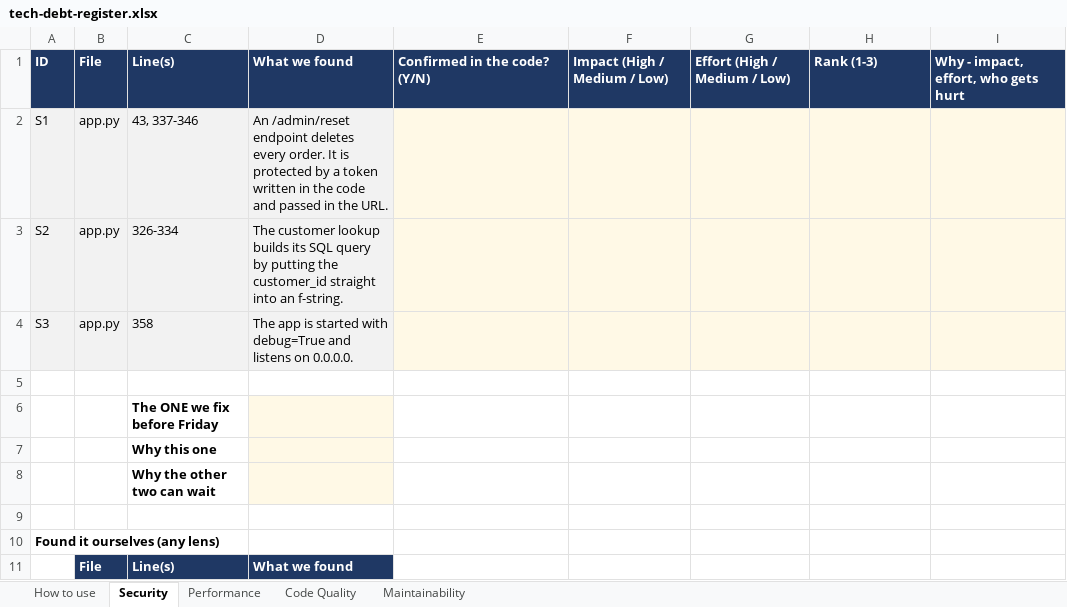
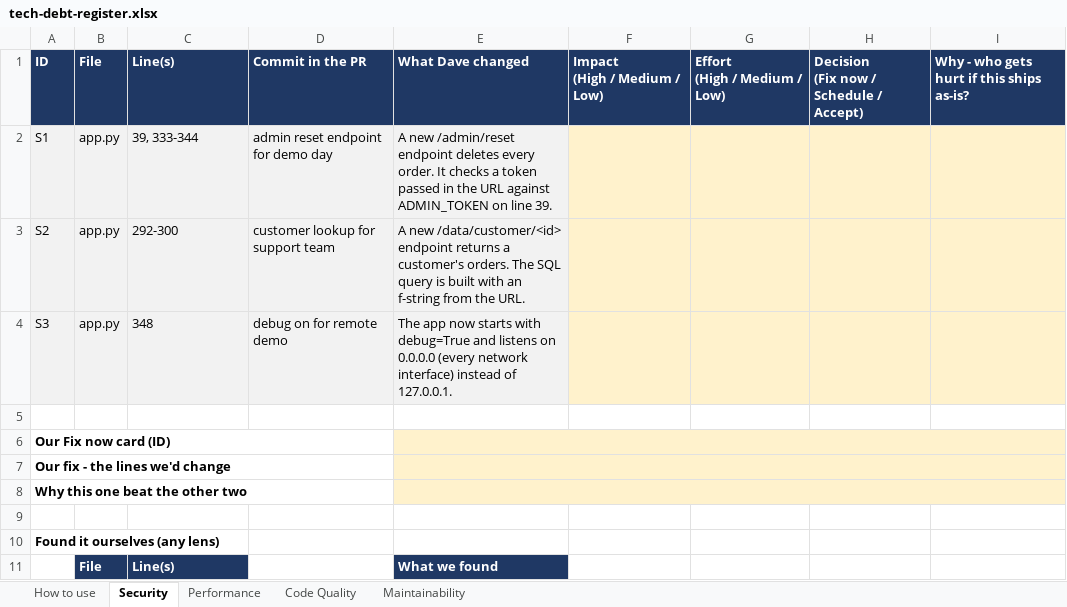
Before and after one commit to qaalabs/DE5M6, an Excel workbook: data/tech-debt-register.xlsx, sheet Security, drawn as a sheet; values as stored, in another font and other column widths than the file's, no borders; removed rows and columns are numbered as before the commit, all else as after; ↵ is a line break in a cell; the diff names each change by its address in the sheet, - before the commit and + after, or states it on an @@ line.

```diff
--- a/data/tech-debt-register.xlsx (sheet Security)
+++ b/data/tech-debt-register.xlsx (sheet Security)
-D1: What we found
+D1: Commit in the PR
-E1: Confirmed in the code? (Y/N)
+E1: What Dave changed
-F1: Impact (High / Medium / Low)
+F1: Impact ↵ (High / Medium / Low)
-G1: Effort (High / Medium / Low)
+G1: Effort ↵ (High / Medium / Low)
-H1: Rank (1-3)
+H1: Decision ↵ (Fix now / Schedule / Accept)
-I1: Why - impact, effort, who gets hurt
+I1: Why - who gets hurt if this ships as-is?
-C2: 43, 337-346
+C2: 39, 333-344
-D2: An /admin/reset endpoint deletes every order. It is protected by a token written in the code and passed in the URL.
+D2: admin reset endpoint for demo day
-E2: (empty)
+E2: A new /admin/reset endpoint deletes every order. It checks a token passed in the URL against ADMIN_TOKEN on line 39.
-F2:I4 fill: #FFF9E6
+F2:I4 fill: #FFF2CC
-C3: 326-334
+C3: 292-300
-D3: The customer lookup builds its SQL query by putting the customer_id straight into an f-string.
+D3: customer lookup for support team
-E3: (empty)
+E3: A new /data/customer/<id> endpoint returns a customer's orders. The SQL query is built with an f-string from the URL.
-C4: 358
+C4: 348
-D4: The app is started with debug=True and listens on 0.0.0.0.
+D4: debug on for remote demo
-E4: (empty)
+E4: The app now starts with debug=True and listens on 0.0.0.0 (every network interface) instead of 127.0.0.1.
-row 6:  |  | The ONE we fix before Friday
-row 7:  |  | Why this one
-row 8:  |  | Why the other two can wait
+row 6: Our Fix now card (ID)
+row 7: Our fix - the lines we'd change
+row 8: Why this one beat the other two
-D11: What we found
+D11: (empty)
-D11 fill: #1F3864
+D11 fill: none
-E11: (empty)
+E11: What we found
-E11 fill: none
+E11 fill: #1F3864
```
Also changed, not shown: sheet Code Quality, sheet Performance, sheet Maintainability, sheet How to use, 24 other files.
